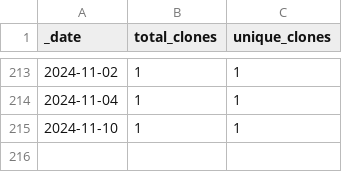
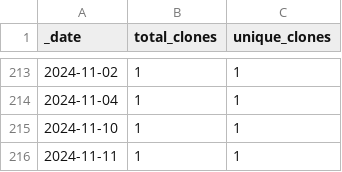
Before and after one commit to roberts-farm-of-ideas/template, a CSV file: traffic/clones.csv, drawn as a sheet; only a part is shown, gaps mark what is left out.

Commit message:
GitHub traffic

```diff
--- a/traffic/clones.csv
+++ b/traffic/clones.csv
@@ -215 +215,2 @@ _date,total_clones,unique_clones
 2024-11-10,1,1
+2024-11-11,1,1
```
Also changed, not shown: 1 other file.
